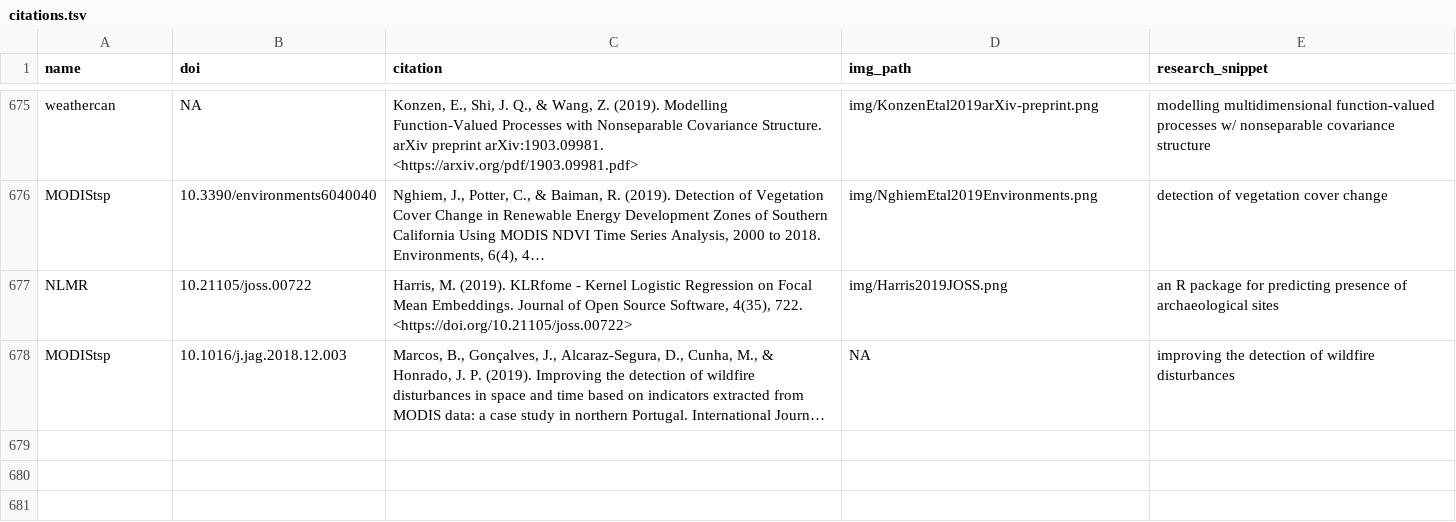
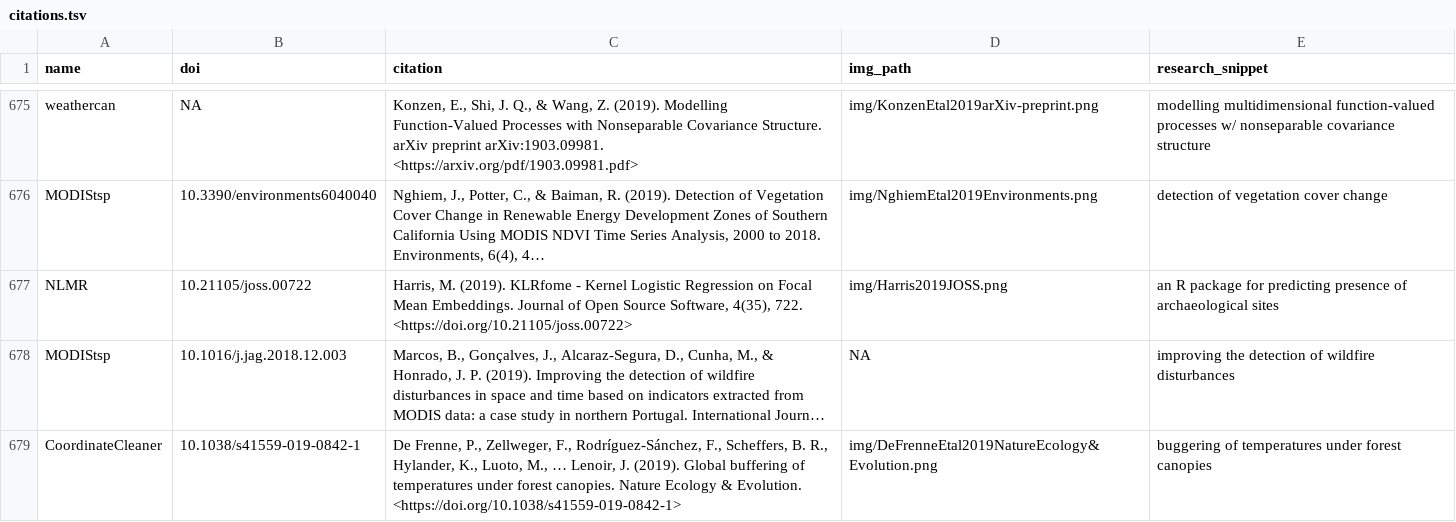
Before and after one commit to ropensci-org/ropensci_citations, a TSV file: citations.tsv, drawn as a sheet; only a part is shown, gaps mark what is left out; long unchanged cells end in …; the diff names each change by its address in the sheet, - before the commit and + after, or states it on an @@ line.

Commit message:
CoordinateCleaner citation

```diff
--- a/citations.tsv
+++ b/citations.tsv
+row 679: CoordinateCleaner | 10.1038/s41559-019-0842-1 | De Frenne, P., Zellweger, F., Rodríguez-Sánchez, F., Scheffers, B. R., Hylander, K., Luoto, M., … Lenoir, J. (2019). Global buffering of temperatures under forest canopies. Nature Ecology & Evolution. <https://doi.org/10.1038/s41559-019-0842-1> | img/DeFrenneEtal2019NatureEcology&Evolution.png | buggering of temperatures under forest canopies
```
Also changed, not shown: 1 other file.
